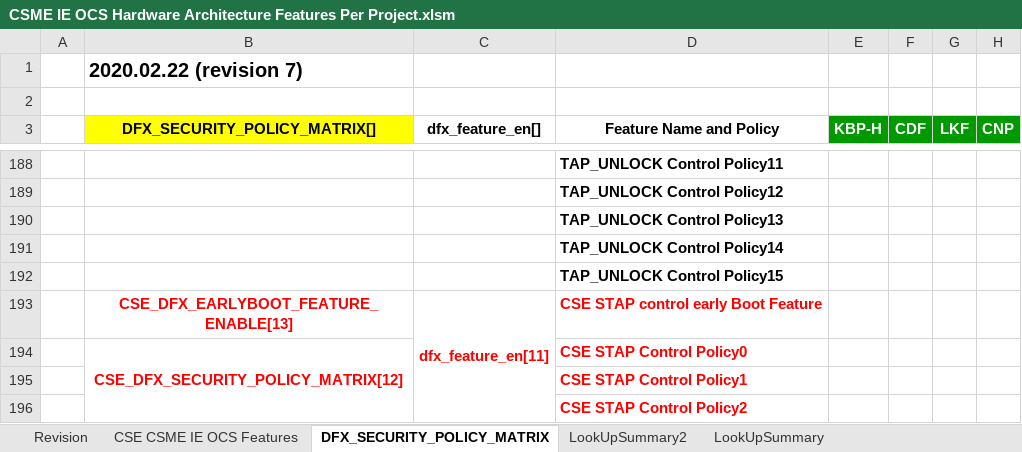
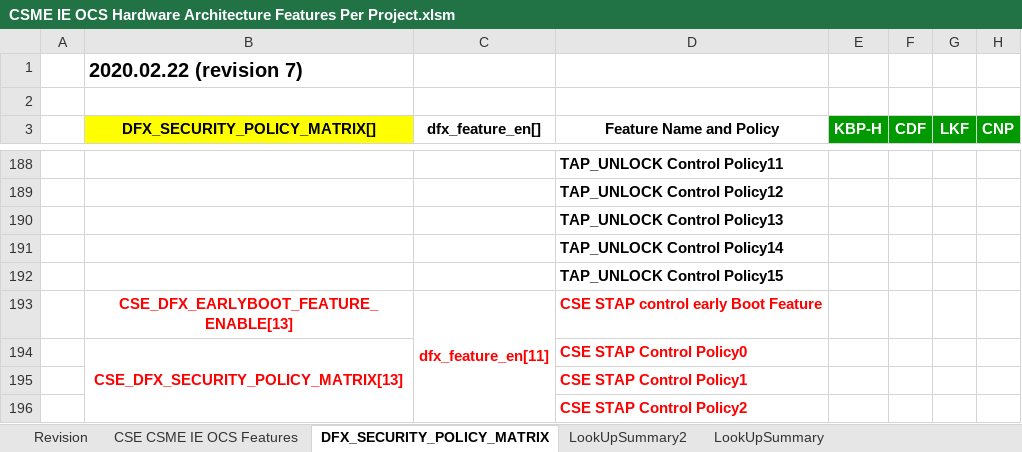
Before and after one commit to jasonx-tsao/exp_vtb, an Excel workbook: ArchSpecs/Working/CSME IE OCS Hardware Architecture Features Per Project.xlsm, sheet DFX_SECURITY_POLICY_MATRIX, drawn as a sheet; only a part is shown, gaps mark what is left out; values as stored, in another font and other column widths than the file's, no borders; conditional formats not drawn; the diff names each change by its address in the sheet, - before the commit and + after, or states it on an @@ line.

```diff
--- a/ArchSpecs/Working/CSME IE OCS Hardware Architecture Features Per Project.xlsm (sheet DFX_SECURITY_POLICY_MATRIX)
+++ b/ArchSpecs/Working/CSME IE OCS Hardware Architecture Features Per Project.xlsm (sheet DFX_SECURITY_POLICY_MATRIX)
-B194 (DFX_SECURITY_POLICY_MATRIX[]): CSE_DFX_SECURITY_POLICY_MATRIX[12]
+B194 (DFX_SECURITY_POLICY_MATRIX[]): CSE_DFX_SECURITY_POLICY_MATRIX[13]
```
Also changed, not shown: sheet LookUpSummary, sheet Revision, charts or pictures.
